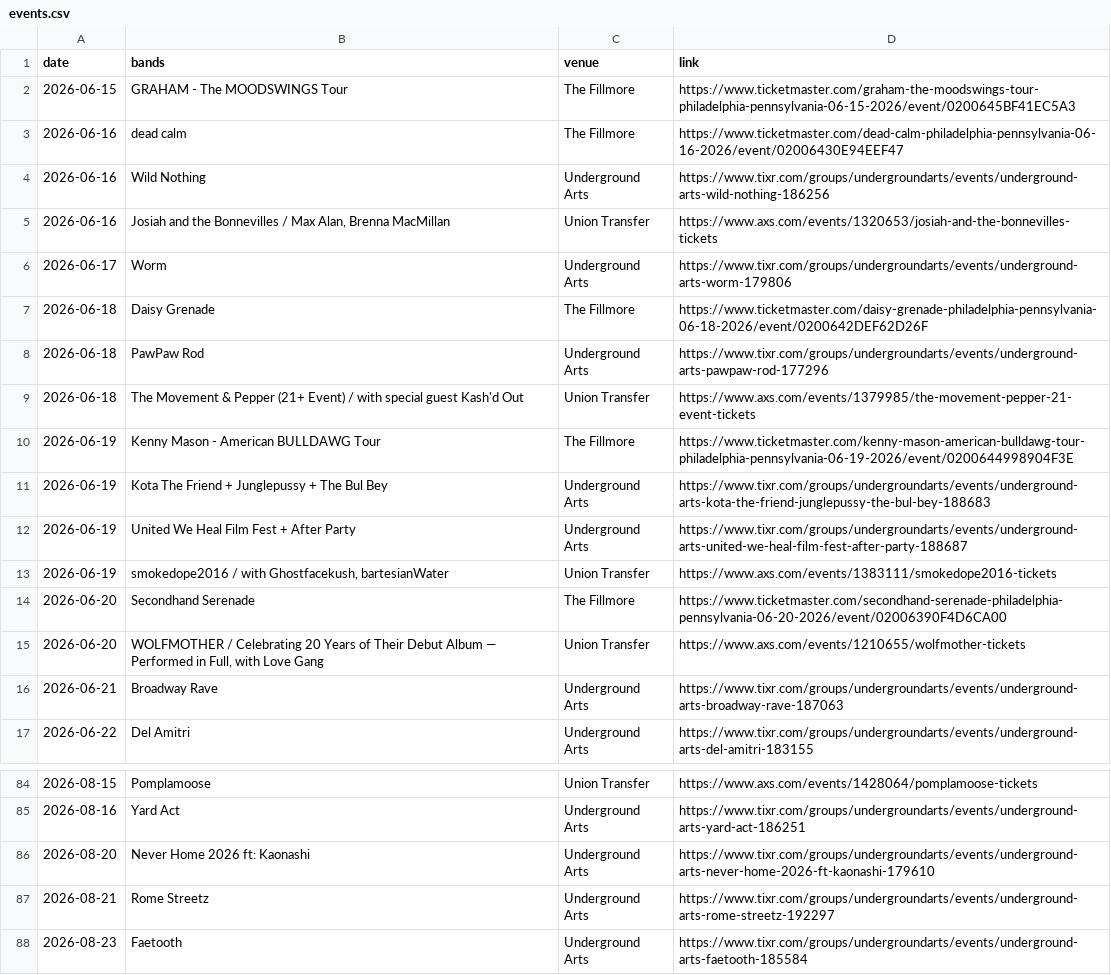
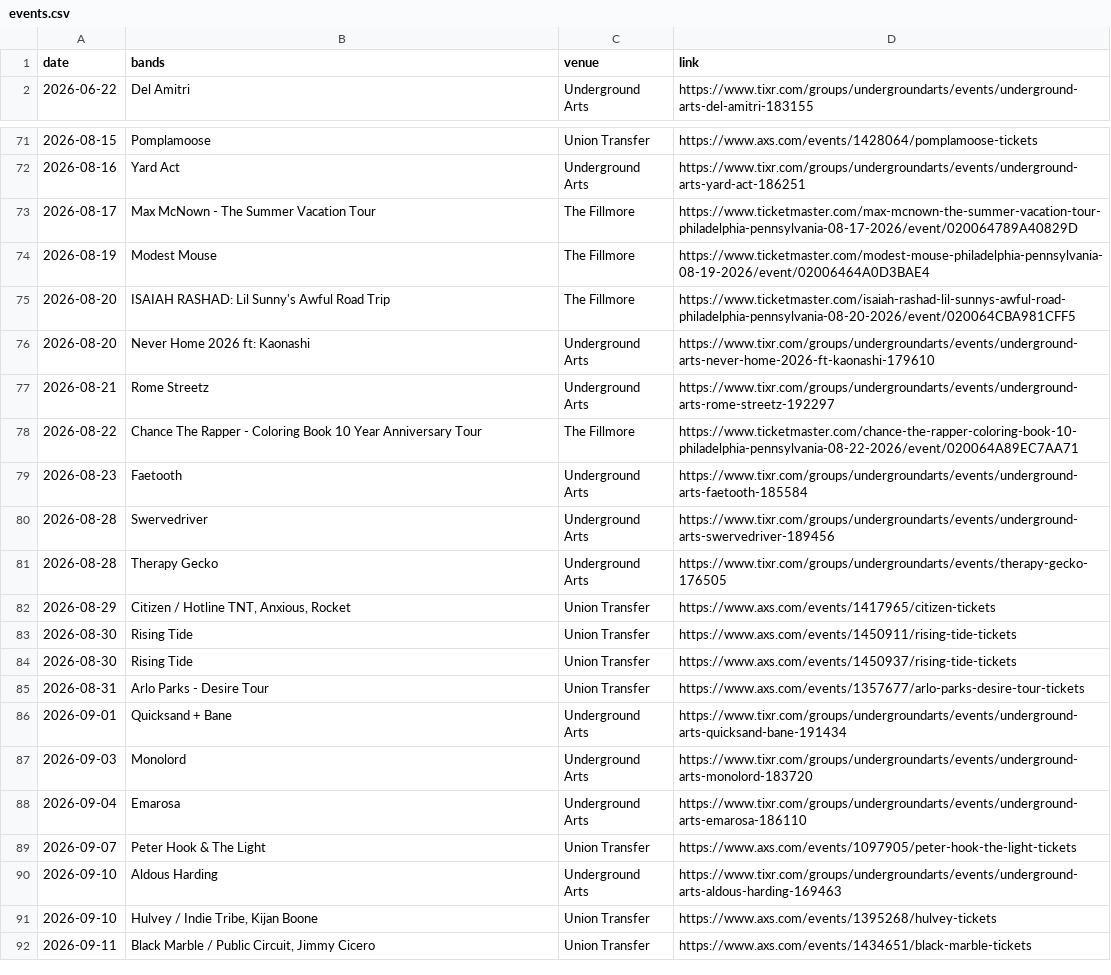
Before and after one commit to bms63/metsci, a CSV file: raw-data/events.csv, drawn as a sheet; only a part is shown, gaps mark what is left out; the shorter side is filled out with more unchanged rows; the diff covers the shown part only.

```diff
--- a/raw-data/events.csv
+++ b/raw-data/events.csv
@@ -1,17 +1,2 @@
 date,bands,venue,link
-2026-06-15,GRAHAM - The MOODSWINGS Tour,The Fillmore,https://www.ticketmaster.com/graham-the-moodswings-tour-philadelphia-pennsylvania-06-15-2026/event/0200645BF41EC5A3
-2026-06-16,dead calm,The Fillmore,https://www.ticketmaster.com/dead-calm-philadelphia-pennsylvania-06-16-2026/event/02006430E94EEF47
-2026-06-16,Wild Nothing,Underground Arts,https://www.tixr.com/groups/undergroundarts/events/underground-arts-wild-nothing-186256
-2026-06-16,"Josiah and the Bonnevilles / Max Alan, Brenna MacMillan",Union Transfer,https://www.axs.com/events/1320653/josiah-and-the-bonnevilles-tickets
-2026-06-17,Worm,Underground Arts,https://www.tixr.com/groups/undergroundarts/events/underground-arts-worm-179806
-2026-06-18,Daisy Grenade,The Fillmore,https://www.ticketmaster.com/daisy-grenade-philadelphia-pennsylvania-06-18-2026/event/0200642DEF62D26F
-2026-06-18,PawPaw Rod,Underground Arts,https://www.tixr.com/groups/undergroundarts/events/underground-arts-pawpaw-rod-177296
-2026-06-18,The Movement & Pepper  (21+ Event) / with special guest Kash'd Out,Union Transfer,https://www.axs.com/events/1379985/the-movement-pepper-21-event-tickets
-2026-06-19,Kenny Mason - American BULLDAWG Tour,The Fillmore,https://www.ticketmaster.com/kenny-mason-american-bulldawg-tour-philadelphia-pennsylvania-06-19-2026/event/0200644998904F3E
-2026-06-19,Kota The Friend + Junglepussy + The Bul Bey,Underground Arts,https://www.tixr.com/groups/undergroundarts/events/underground-arts-kota-the-friend-junglepussy-the-bul-bey-188683
-2026-06-19,United We Heal Film Fest + After Party,Underground Arts,https://www.tixr.com/groups/undergroundarts/events/underground-arts-united-we-heal-film-fest-after-party-188687
-2026-06-19,"smokedope2016 / with Ghostfacekush, bartesianWater",Union Transfer,https://www.axs.com/events/1383111/smokedope2016-tickets
-2026-06-20,Secondhand Serenade,The Fillmore,https://www.ticketmaster.com/secondhand-serenade-philadelphia-pennsylvania-06-20-2026/event/02006390F4D6CA00
-2026-06-20,"WOLFMOTHER / Celebrating 20 Years of Their Debut Album — Performed in Full, with Love Gang",Union Transfer,https://www.axs.com/events/1210655/wolfmother-tickets
-2026-06-21,Broadway Rave,Underground Arts,https://www.tixr.com/groups/undergroundarts/events/underground-arts-broadway-rave-187063
 2026-06-22,Del Amitri,Underground Arts,https://www.tixr.com/groups/undergroundarts/events/underground-arts-del-amitri-183155
@@ -85,4 +72,8 @@ date,bands,venue,link
 2026-08-16,Yard Act,Underground Arts,https://www.tixr.com/groups/undergroundarts/events/underground-arts-yard-act-186251
+2026-08-17,Max McNown - The Summer Vacation Tour,The Fillmore,https://www.ticketmaster.com/max-mcnown-the-summer-vacation-tour-philadelphia-pennsylvania-08-17-2026/event/020064789A40829D
+2026-08-19,Modest Mouse,The Fillmore,https://www.ticketmaster.com/modest-mouse-philadelphia-pennsylvania-08-19-2026/event/02006464A0D3BAE4
+2026-08-20,ISAIAH RASHAD: Lil Sunny's Awful Road Trip,The Fillmore,https://www.ticketmaster.com/isaiah-rashad-lil-sunnys-awful-road-philadelphia-pennsylvania-08-20-2026/event/020064CBA981CFF5
 2026-08-20,Never Home 2026 ft: Kaonashi,Underground Arts,https://www.tixr.com/groups/undergroundarts/events/underground-arts-never-home-2026-ft-kaonashi-179610
 2026-08-21,Rome Streetz,Underground Arts,https://www.tixr.com/groups/undergroundarts/events/underground-arts-rome-streetz-192297
+2026-08-22,Chance The Rapper - Coloring Book 10 Year Anniversary Tour,The Fillmore,https://www.ticketmaster.com/chance-the-rapper-coloring-book-10-philadelphia-pennsylvania-08-22-2026/event/020064A89EC7AA71
 2026-08-23,Faetooth,Underground Arts,https://www.tixr.com/groups/undergroundarts/events/underground-arts-faetooth-185584
```
Also changed, not shown: 6 added rows, 1 removed row and 2 edited cells elsewhere in this file, 2 other files.
